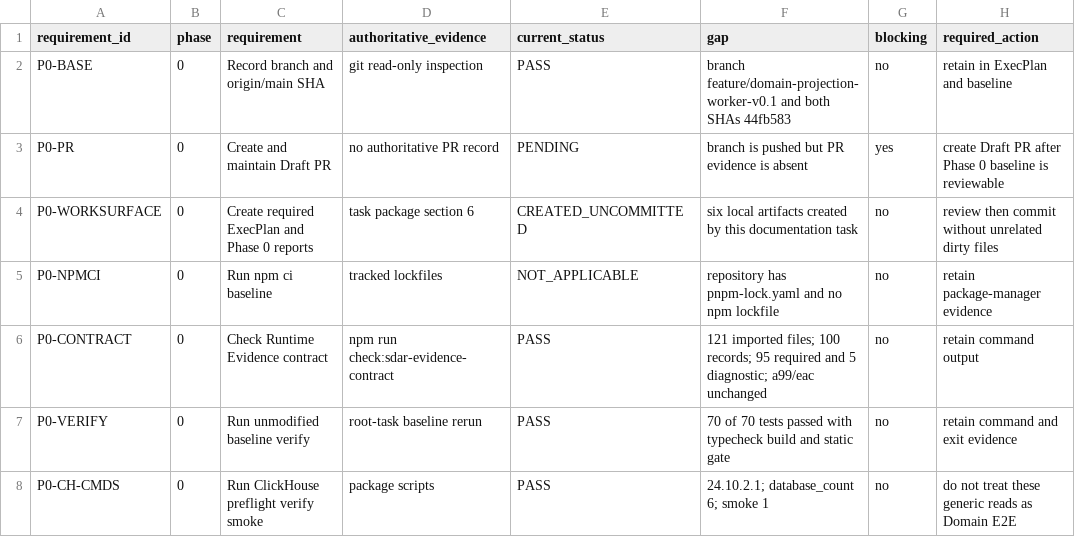
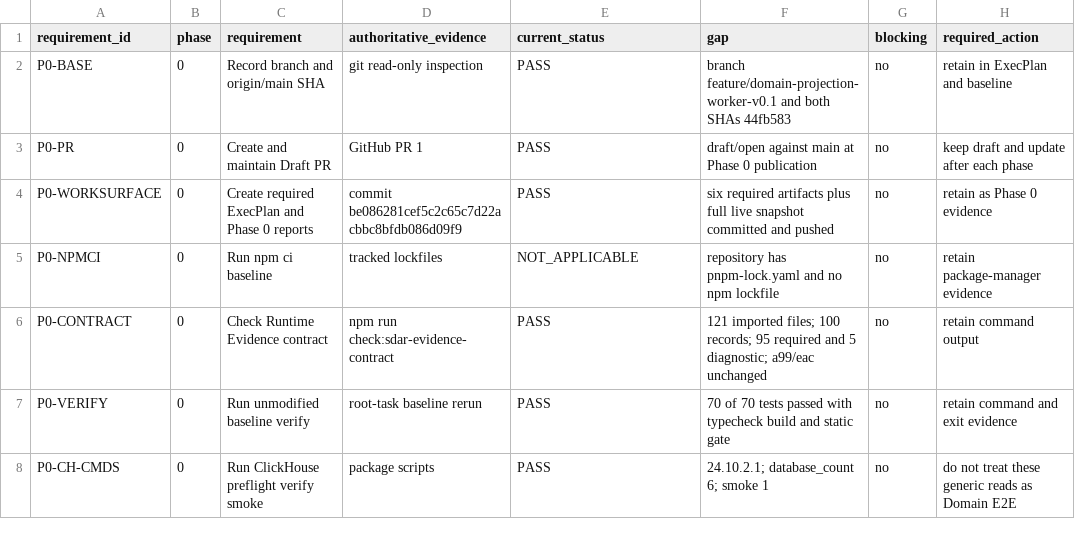
Before and after one commit to zhouwen-giser/sdar-telemetry-platform, a CSV file: reports/domain-projection-v0.1/projection-gap-matrix.csv, drawn as a sheet; only a part is shown.

Commit message:
docs(domain-projection): record phase 0 publication

```diff
--- a/reports/domain-projection-v0.1/projection-gap-matrix.csv
+++ b/reports/domain-projection-v0.1/projection-gap-matrix.csv
@@ -2,4 +2,4 @@
 "P0-BASE","0","Record branch and origin/main SHA","git read-only inspection","PASS","branch feature/domain-projection-worker-v0.1 and both SHAs 44fb583","no","retain in ExecPlan and baseline"
-"P0-PR","0","Create and maintain Draft PR","no authoritative PR record","PENDING","branch is pushed but PR evidence is absent","yes","create Draft PR after Phase 0 baseline is reviewable"
-"P0-WORKSURFACE","0","Create required ExecPlan and Phase 0 reports","task package section 6","CREATED_UNCOMMITTED","six local artifacts created by this documentation task","no","review then commit without unrelated dirty files"
+"P0-PR","0","Create and maintain Draft PR","GitHub PR 1","PASS","draft/open against main at Phase 0 publication","no","keep draft and update after each phase"
+"P0-WORKSURFACE","0","Create required ExecPlan and Phase 0 reports","commit be086281cef5c2c65c7d22acbbc8bfdb086d09f9","PASS","six required artifacts plus full live snapshot committed and pushed","no","retain as Phase 0 evidence"
 "P0-NPMCI","0","Run npm ci baseline","tracked lockfiles","NOT_APPLICABLE","repository has pnpm-lock.yaml and no npm lockfile","no","retain package-manager evidence"
```
Also changed, not shown: 3 other files.
